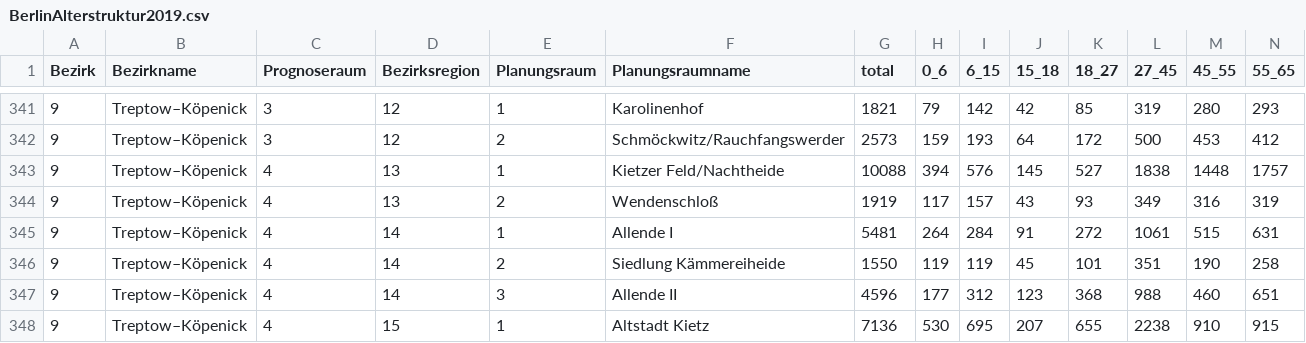
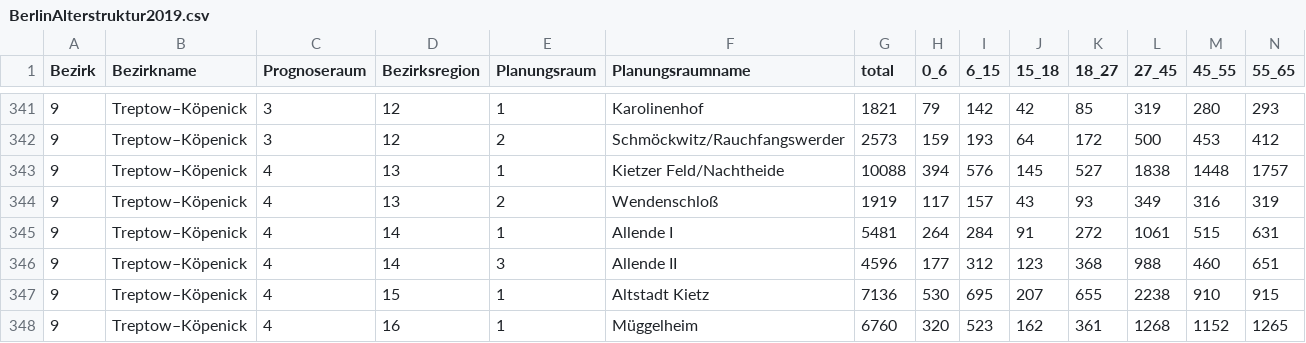
Before and after one commit to blumoestit/R_Projects, a CSV file: 4. Leaflet Map Youth Centres Pankow Berlin/Data/BerlinAlterstruktur2019.csv, drawn as a sheet; only a part is shown, gaps mark what is left out; the shorter side is filled out with more unchanged rows; rows hold the shown columns only; the diff names each change by its address in the sheet, - before the commit and + after, or states it on an @@ line.

Commit message:
Update BerlinAlterstruktur2019.csv

```diff
--- a/4. Leaflet Map Youth Centres Pankow Berlin/Data/BerlinAlterstruktur2019.csv
+++ b/4. Leaflet Map Youth Centres Pankow Berlin/Data/BerlinAlterstruktur2019.csv
-row 346: 9 | Treptow–Köpenick | 4 | 14 | 2 | Siedlung Kämmereiheide | 1550 | 119 | 119 | 45 | 101 | 351 | 190 | 258
```
